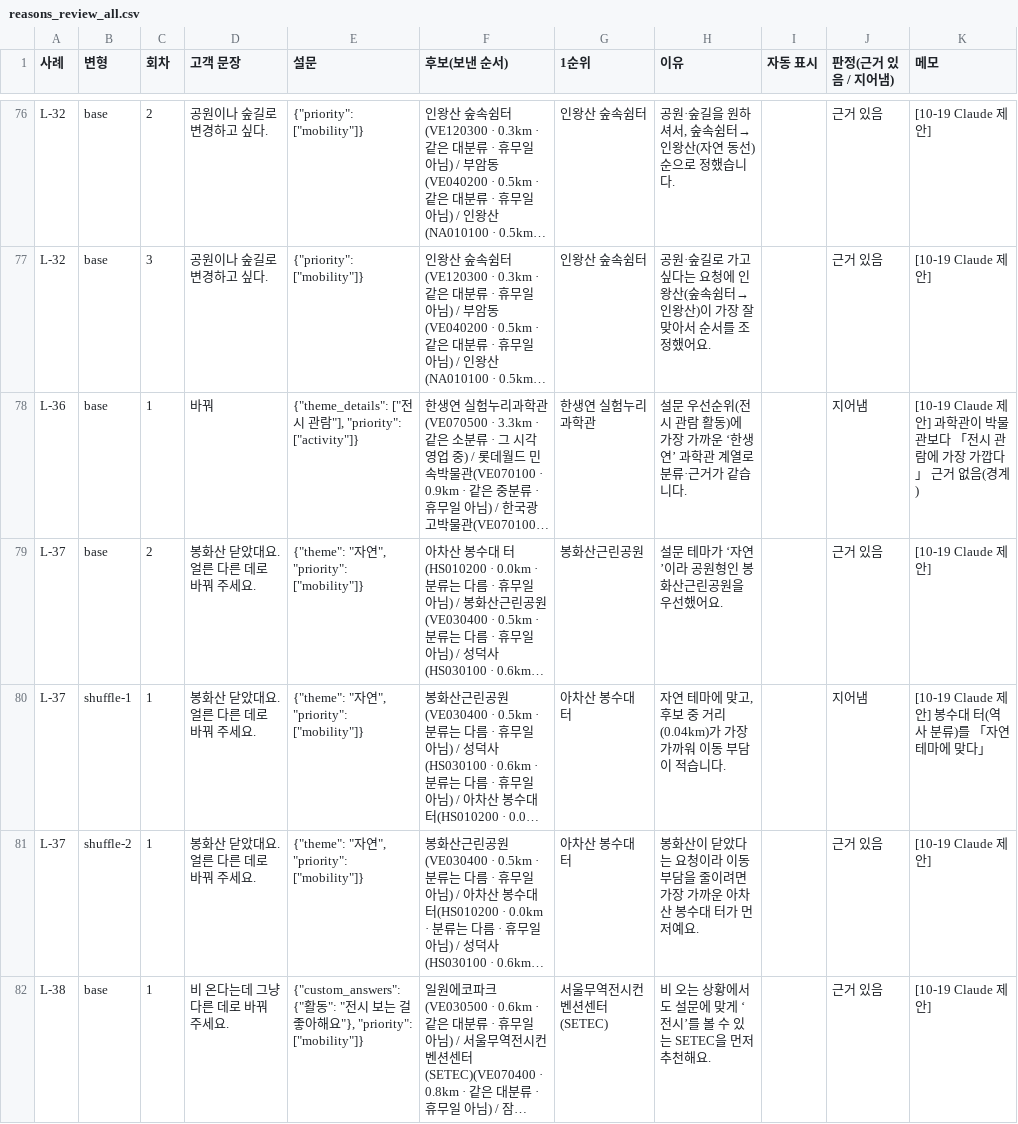
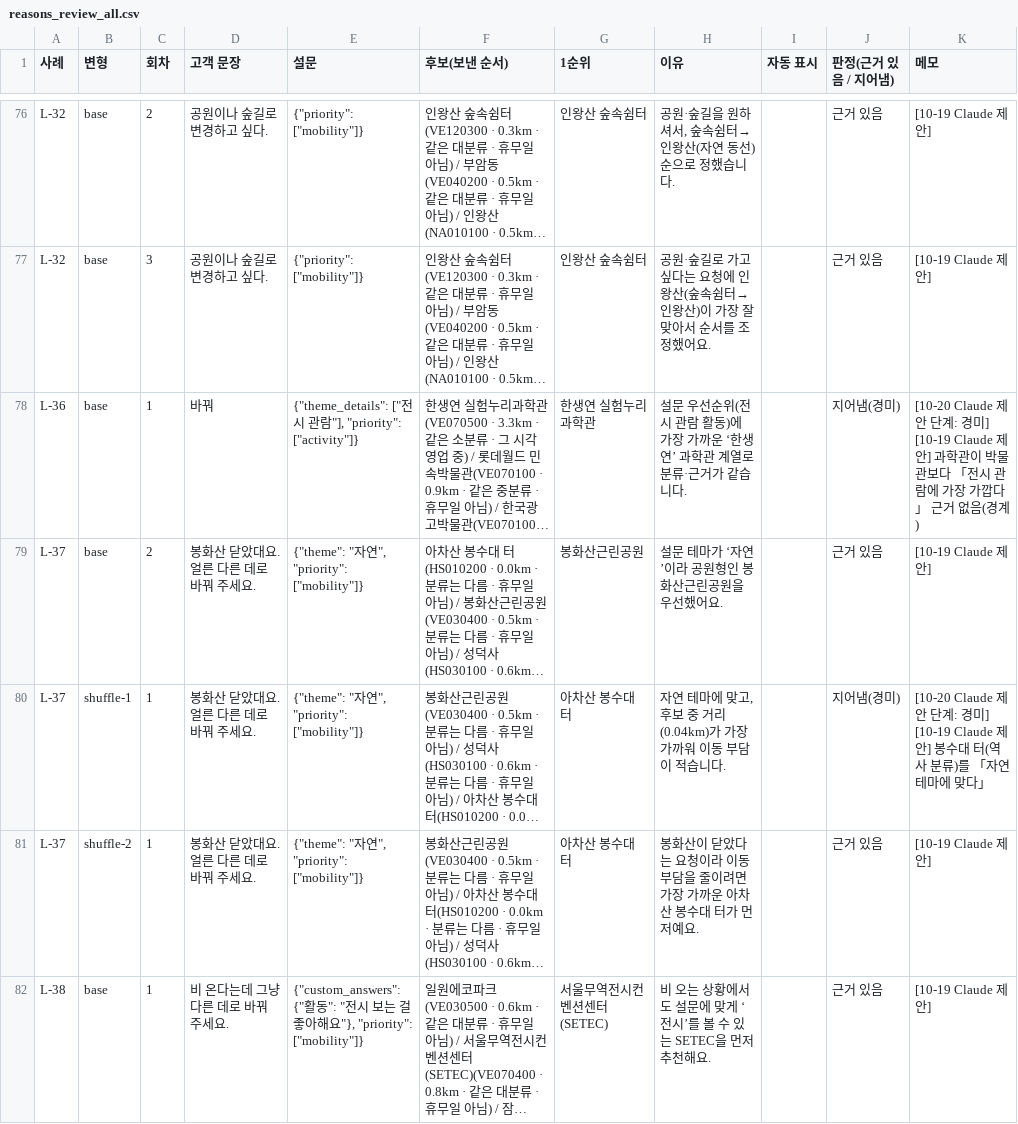
Before and after one commit to SKNETWORKS-FAMILY-AICAMP/SKN32-FINAL-6TEAM, a CSV file: final_project_cs/eval/reports/alternative_pick/20261019T075053Z/reasons_review_all.csv, drawn as a sheet; only a part is shown, gaps mark what is left out; long unchanged cells end in …; the diff covers the shown part only; the diff names each change by its address in the sheet, - before the commit and + after, or states it on an @@ line.

```diff
--- a/final_project_cs/eval/reports/alternative_pick/20261019T075053Z/reasons_review_all.csv
+++ b/final_project_cs/eval/reports/alternative_pick/20261019T075053Z/reasons_review_all.csv
-J78 (판정(근거 있음 / 지어냄)): 지어냄
+J78 (판정(근거 있음 / 지어냄)): 지어냄(경미)
-K78 (메모): [10-19 Claude 제안…
+K78 (메모): [10-20 Claude 제안 단계: 경미] [10-19 Claude 제안…
-J80 (판정(근거 있음 / 지어냄)): 지어냄
+J80 (판정(근거 있음 / 지어냄)): 지어냄(경미)
-K80 (메모): [10-19 Claude 제안…
+K80 (메모): [10-20 Claude 제안 단계: 경미] [10-19 Claude 제안…
```
Also changed, not shown: 48 edited cells elsewhere in this file, 54 other files.
